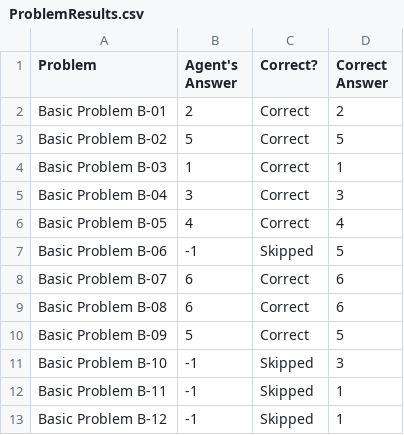
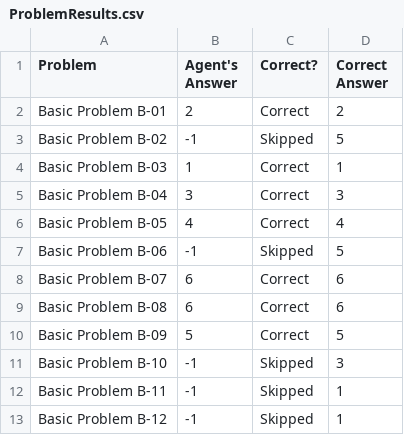
Before and after one commit to ArminRodriguez1/Ravens-Progressive-Matrices, a CSV file: Project-Code-Java/ProblemResults.csv, drawn as a sheet.

```diff
--- a/Project-Code-Java/ProblemResults.csv
+++ b/Project-Code-Java/ProblemResults.csv
@@ -2,3 +2,3 @@ Problem,Agent's Answer,Correct?,Correct Answer
 Basic Problem B-01,2,Correct,2
-Basic Problem B-02,5,Correct,5
+Basic Problem B-02,-1,Skipped,5
 Basic Problem B-03,1,Correct,1
```
Also changed, not shown: Project-Code-Java/AgentAnswers.csv, 5 other files.
